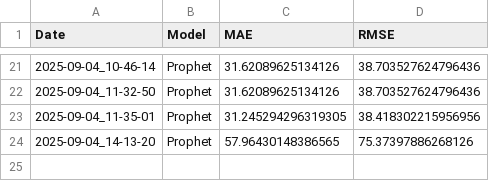
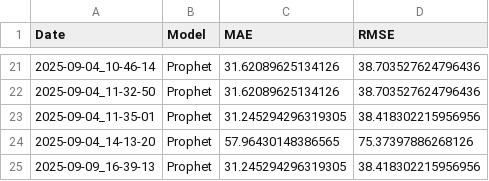
Before and after one commit to Agrocel/Supply-Chain-Management, a CSV file: Reports/models/Model_Report_GJ.csv, drawn as a sheet; only a part is shown, gaps mark what is left out; the diff names each change by its address in the sheet, - before the commit and + after, or states it on an @@ line.

Commit message:
Excel to Databse

```diff
--- a/Reports/models/Model_Report_GJ.csv
+++ b/Reports/models/Model_Report_GJ.csv
+row 25: 2025-09-09_16-39-13 | Prophet | 31.245294296319305 | 38.418302215956956
```
Also changed, not shown: Reports/models/Model_Forecast_CG.csv, Reports/models/Model_Forecast_MH.csv, 20 other files.
